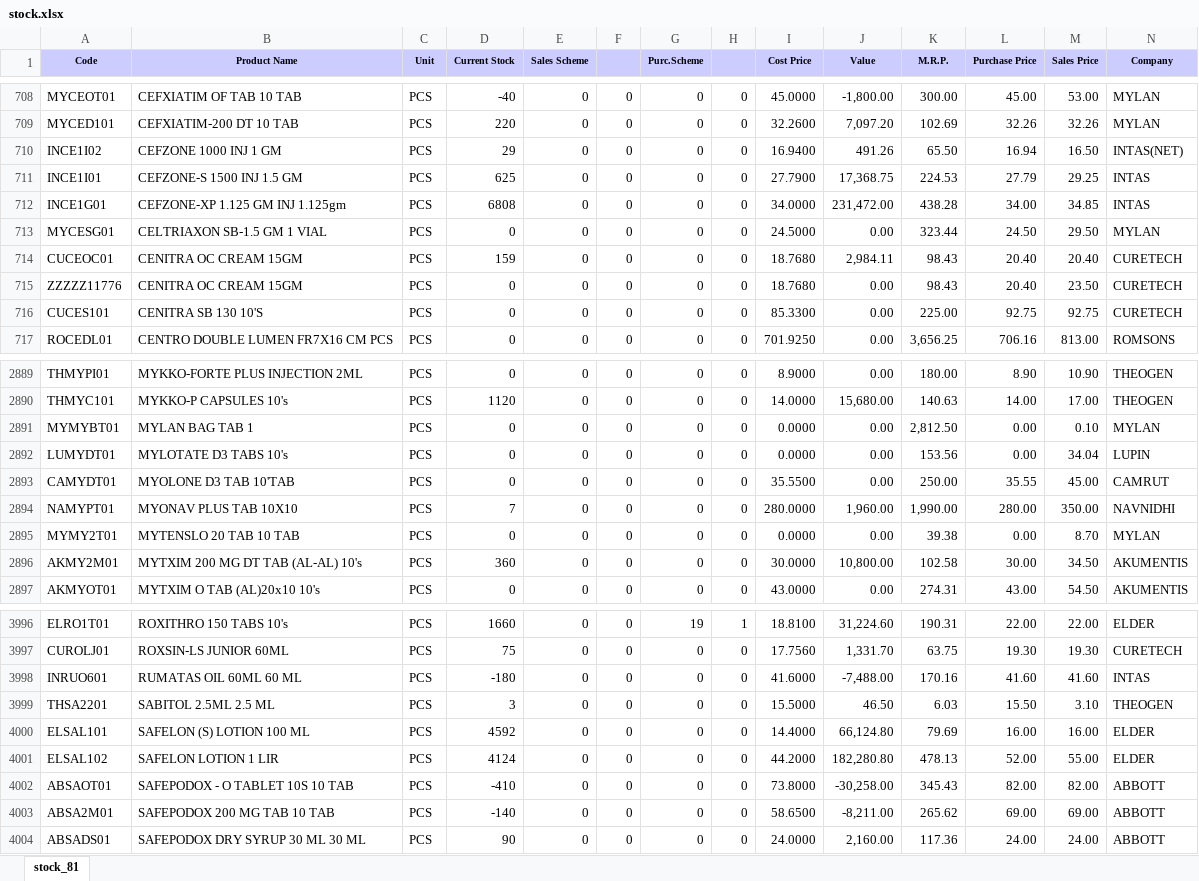
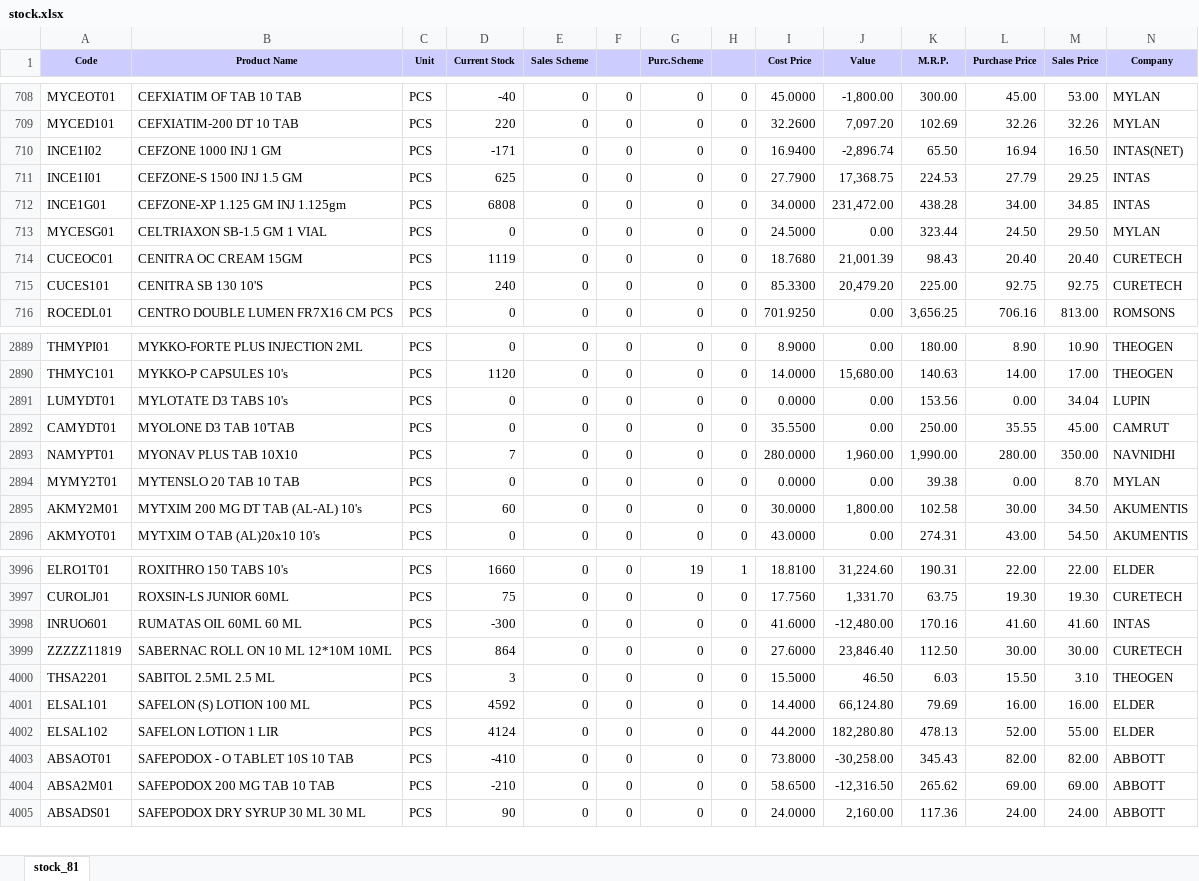
Before and after one commit to ishwarpharma/ishwarone, an Excel workbook: stock.xlsx, sheet stock_81, drawn as a sheet; only a part is shown, gaps mark what is left out; values as stored, in another font and other column widths than the file's, no borders; removed rows and columns are numbered as before the commit, all else as after; rows hold the shown columns only; the diff covers the shown part only; the diff names each change by its address in the sheet, - before the commit and + after, or states it on an @@ line.

```diff
--- a/stock.xlsx (sheet stock_81)
+++ b/stock.xlsx (sheet stock_81)
-D710 (Current Stock): 29
+D710 (Current Stock): -171
-J710 (Value): 491.26
+J710 (Value): -2,896.74
-D714 (Current Stock): 159
+D714 (Current Stock): 1119
-J714 (Value): 2,984.11
+J714 (Value): 21,001.39
-row 715: ZZZZZ11776 | CENITRA OC CREAM 15GM | PCS | 0 | 0 | 0 | 0 | 0 | 18.7680 | 0.00 | 98.43 | 20.40 | 23.50 | CURETECH
-D715 (Current Stock): 0
+D715 (Current Stock): 240
-J715 (Value): 0.00
+J715 (Value): 20,479.20
-row 2891: MYMYBT01 | MYLAN BAG TAB 1 | PCS | 0 | 0 | 0 | 0 | 0 | 0.0000 | 0.00 | 2,812.50 | 0.00 | 0.10 | MYLAN
-D2895 (Current Stock): 360
+D2895 (Current Stock): 60
-J2895 (Value): 10,800.00
+J2895 (Value): 1,800.00
-D3998 (Current Stock): -180
+D3998 (Current Stock): -300
-J3998 (Value): -7,488.00
+J3998 (Value): -12,480.00
+row 3999: ZZZZZ11819 | SABERNAC ROLL ON 10 ML 12*10M 10ML | PCS | 864 | 0 | 0 | 0 | 0 | 27.6000 | 23,846.40 | 112.50 | 30.00 | 30.00 | CURETECH
-D4004 (Current Stock): -140
+D4004 (Current Stock): -210
-J4004 (Value): -8,211.00
+J4004 (Value): -12,316.50
```
Also changed, not shown: 4 added rows and 1098 edited cells elsewhere in this sheet.
